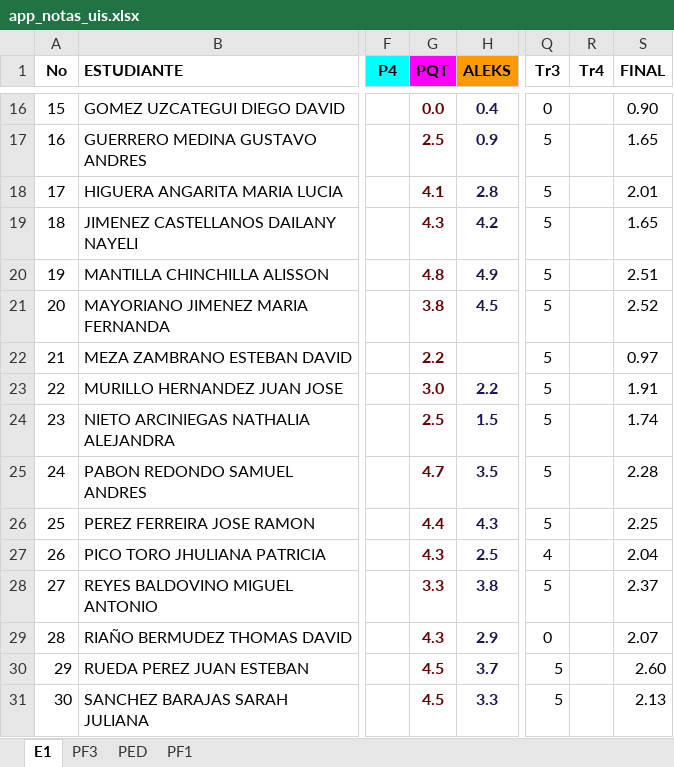
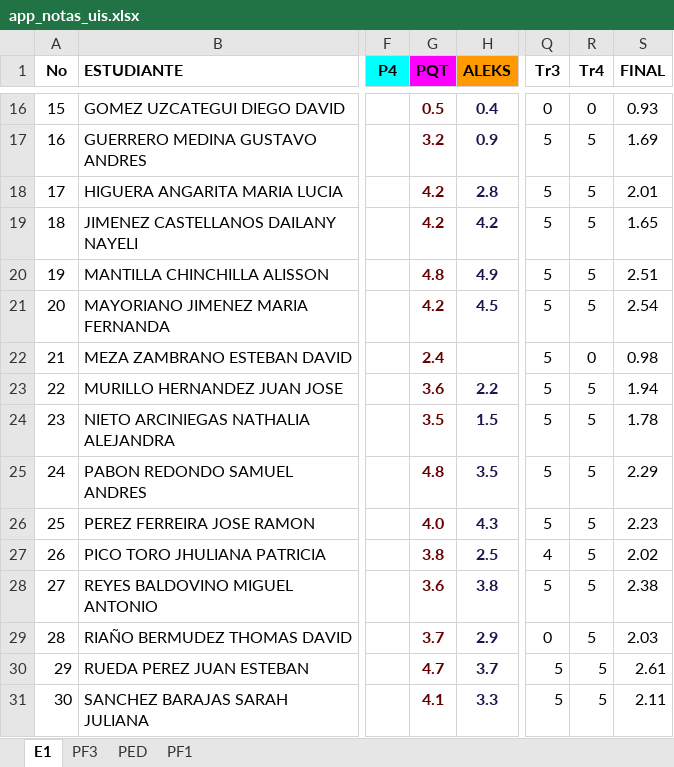
Before and after one commit to ph3niks/notas_uis, an Excel workbook: app_notas_uis.xlsx, sheet E1, drawn as a sheet; only a part is shown, gaps mark what is left out; values as stored, in another font and other column widths than the file's, no borders; charts and pictures and conditional formats not drawn; the diff covers the shown part only; the diff names each change by its address in the sheet, - before the commit and + after, or states it on an @@ line.

```diff
--- a/app_notas_uis.xlsx (sheet E1)
+++ b/app_notas_uis.xlsx (sheet E1)
-G16 (PQT): 0.0
+G16 (PQT): 0.5
-R16 (Tr4): (empty)
+R16 (Tr4): 0
-S16 (FINAL): 0.90
+S16 (FINAL): 0.93
-G17 (PQT): 2.5
+G17 (PQT): 3.2
-R17:R21 (Tr4): (empty)
+R17:R21 (Tr4): 5
-S17 (FINAL): 1.65
+S17 (FINAL): 1.69
-G18 (PQT): 4.1
+G18 (PQT): 4.2
-G19 (PQT): 4.3
+G19 (PQT): 4.2
-G21 (PQT): 3.8
+G21 (PQT): 4.2
-S21 (FINAL): 2.52
+S21 (FINAL): 2.54
-G22 (PQT): 2.2
+G22 (PQT): 2.4
-R22 (Tr4): (empty)
+R22 (Tr4): 0
-S22 (FINAL): 0.97
+S22 (FINAL): 0.98
-G23 (PQT): 3.0
+G23 (PQT): 3.6
-R23:R31 (Tr4): (empty)
+R23:R31 (Tr4): 5
-S23 (FINAL): 1.91
+S23 (FINAL): 1.94
-G24 (PQT): 2.5
+G24 (PQT): 3.5
-S24 (FINAL): 1.74
+S24 (FINAL): 1.78
-G25 (PQT): 4.7
+G25 (PQT): 4.8
-S25 (FINAL): 2.28
+S25 (FINAL): 2.29
-G26 (PQT): 4.4
+G26 (PQT): 4.0
-S26 (FINAL): 2.25
+S26 (FINAL): 2.23
-G27 (PQT): 4.3
+G27 (PQT): 3.8
-S27 (FINAL): 2.04
+S27 (FINAL): 2.02
-G28 (PQT): 3.3
+G28 (PQT): 3.6
-S28 (FINAL): 2.37
+S28 (FINAL): 2.38
-G29 (PQT): 4.3
+G29 (PQT): 3.7
-S29 (FINAL): 2.07
+S29 (FINAL): 2.03
-G30 (PQT): 4.5
+G30 (PQT): 4.7
-S30 (FINAL): 2.60
+S30 (FINAL): 2.61
-G31 (PQT): 4.5
+G31 (PQT): 4.1
-S31 (FINAL): 2.13
+S31 (FINAL): 2.11
```
Also changed, not shown: 44 edited cells elsewhere in this sheet, sheet PF1, sheet PED, formulas that keep their value.
